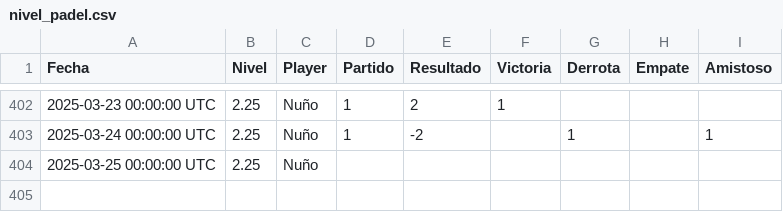
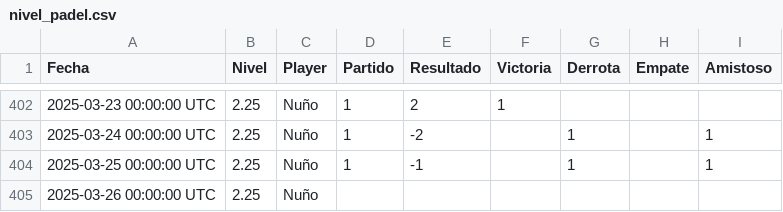
Before and after one commit to Nunyo/files, a CSV file: nivel_padel.csv, drawn as a sheet; only a part is shown, gaps mark what is left out.

Commit message:
Update nivel_padel.csv

```diff
--- a/nivel_padel.csv
+++ b/nivel_padel.csv
@@ -403,2 +403,3 @@ Fecha,Nivel,Player,Partido,Resultado,Victoria,Derrota,Empate,Amistoso
 2025-03-24 00:00:00 UTC,2.25,Nuño,1,-2,,1,,1
-2025-03-25 00:00:00 UTC,2.25,Nuño,,,,,,
+2025-03-25 00:00:00 UTC,2.25,Nuño,1,-1,,1,,1
+2025-03-26 00:00:00 UTC,2.25,Nuño,,,,,,
```
